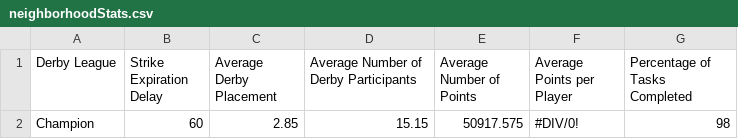
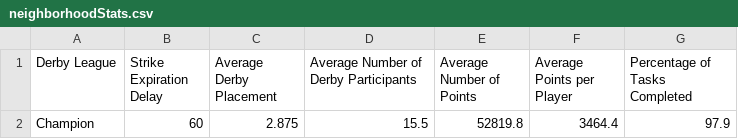
Before and after one commit to azuremeadows/azuremeadows.github.io, a CSV file: docs/_data/neighborhoodStats.csv, drawn as a sheet; removed rows and columns are numbered as before the commit, all else as after; the diff names each change by its address in the sheet, - before the commit and + after, or states it on an @@ line.

```diff
--- a/docs/_data/neighborhoodStats.csv
+++ b/docs/_data/neighborhoodStats.csv
-row 2: Champion | 60 | 2.85 | 15.15 | 50917.575 | #DIV/0! | 98
+row 2: Champion | 60 | 2.875 | 15.5 | 52819.8 | 3464.4 | 97.9
```
Also changed, not shown: docs/_data/DerbyHistory.csv, docs/_data/memberStats.csv.
